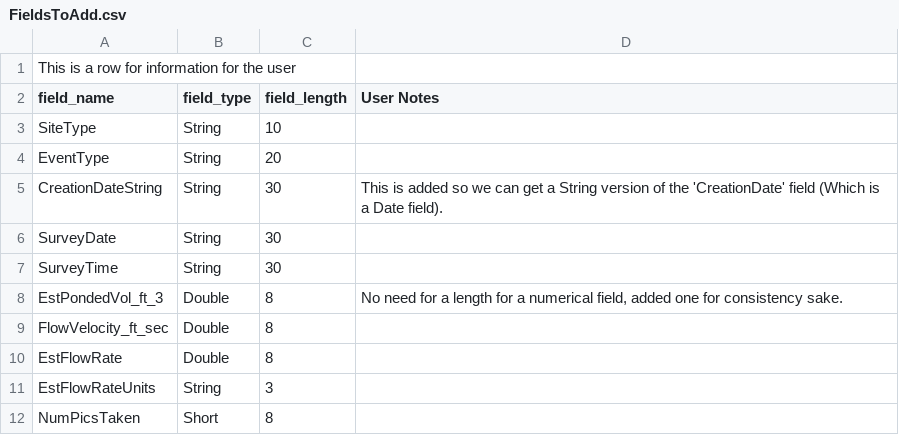
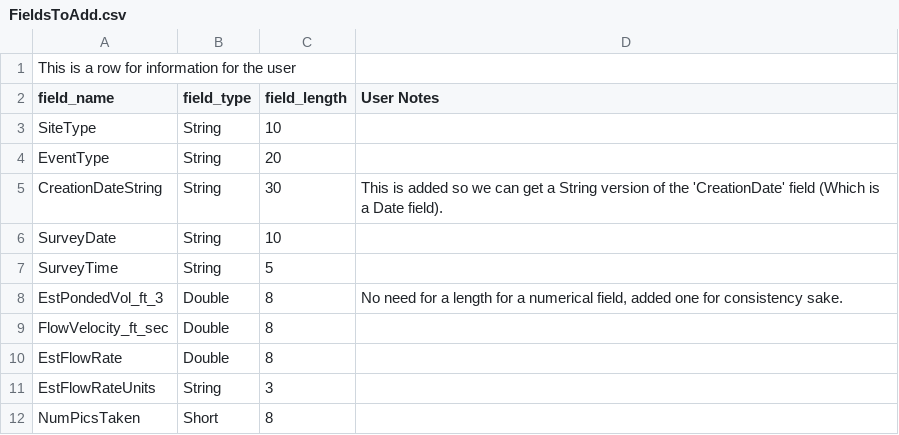
Before and after one commit to MikeDavidG2/dpw-watershed-monitoring, a CSV file: FieldsToAdd.csv, drawn as a sheet.

Commit message:
Changed main script to allow for the changed field names SampleDate and SampleTime to SurveyDate and SurveyTime

```diff
--- a/FieldsToAdd.csv
+++ b/FieldsToAdd.csv
@@ -5,4 +5,4 @@ EventType,String,20,
 CreationDateString,String,30,This is added so we can get a String version of the 'CreationDate' field (Which is a Date field).
-SurveyDate,String,30,
-SurveyTime,String,30,
+SurveyDate,String,10,
+SurveyTime,String,5,
 EstPondedVol_ft_3,Double,8,"No need for a length for a numerical field, added one for consistency sake."
```
Also changed, not shown: 1 other file.
